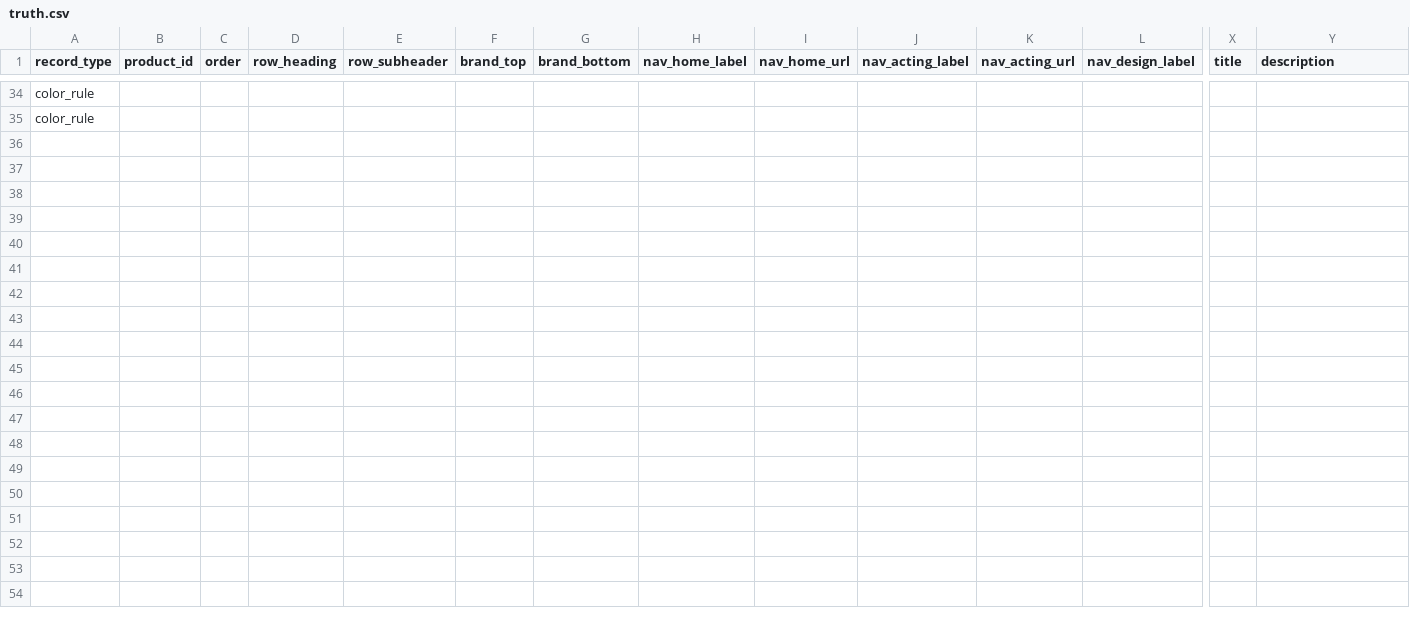
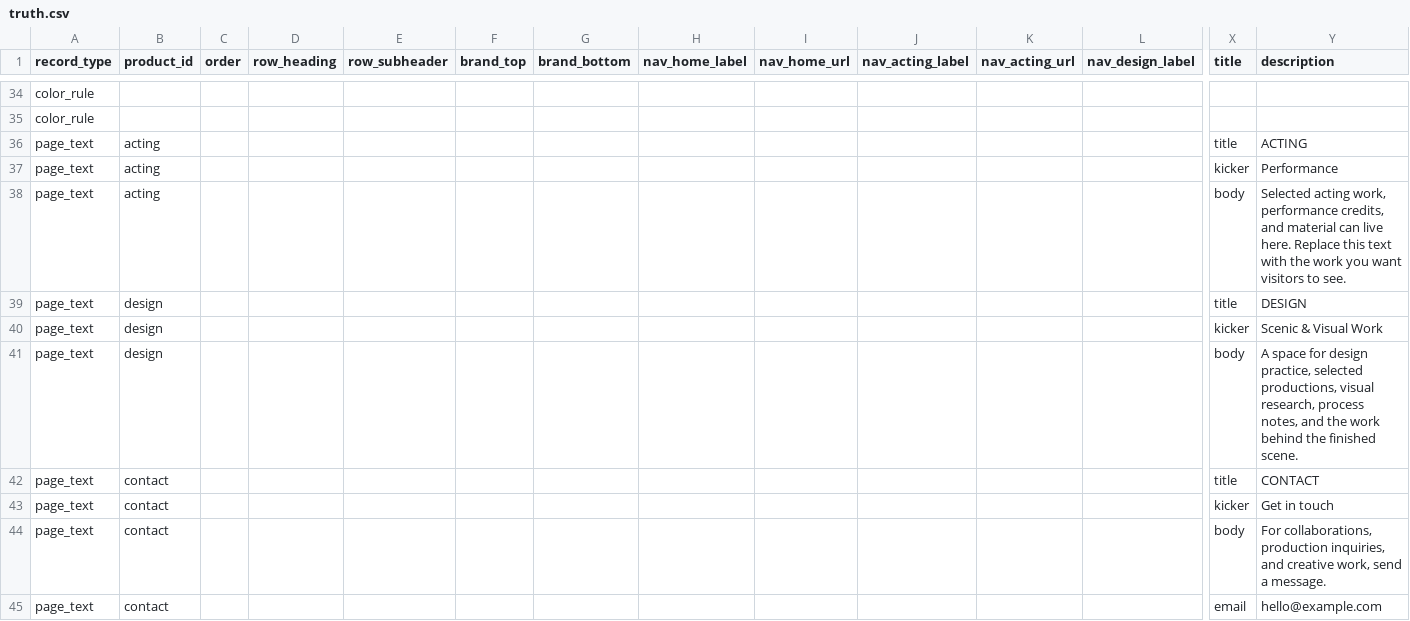
Before and after one commit to thanks-cohn/portofolio, a CSV file: truth.csv, drawn as a sheet; only a part is shown, gaps mark what is left out; rows hold the shown columns only; the diff covers the shown part only; the diff names each change by its address in the sheet, - before the commit and + after, or states it on an @@ line.

Commit message:
Update portfolio content from desktop editor

```diff
--- a/truth.csv
+++ b/truth.csv
+row 36: page_text | acting |  |  |  |  |  |  |  |  |  |  | title | ACTING
+row 37: page_text | acting |  |  |  |  |  |  |  |  |  |  | kicker | Performance
+row 38: page_text | acting |  |  |  |  |  |  |  |  |  |  | body | Selected acting work, performance credits, and material can live here. Replace this text with the work you want visitors to see.
+row 39: page_text | design |  |  |  |  |  |  |  |  |  |  | title | DESIGN
+row 40: page_text | design |  |  |  |  |  |  |  |  |  |  | kicker | Scenic & Visual Work
+row 41: page_text | design |  |  |  |  |  |  |  |  |  |  | body | A space for design practice, selected productions, visual research, process notes, and the work behind the finished scene.
+row 42: page_text | contact |  |  |  |  |  |  |  |  |  |  | title | CONTACT
+row 43: page_text | contact |  |  |  |  |  |  |  |  |  |  | kicker | Get in touch
+row 44: page_text | contact |  |  |  |  |  |  |  |  |  |  | body | For collaborations, production inquiries, and creative work, send a message.
+row 45: page_text | contact |  |  |  |  |  |  |  |  |  |  | email | hello@example.com
```
Also changed, not shown: 28 added rows and 1 edited cell elsewhere in this file.
